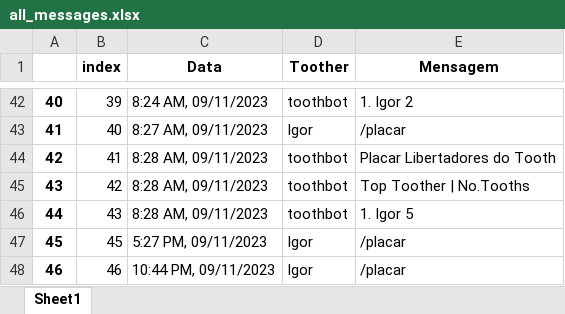
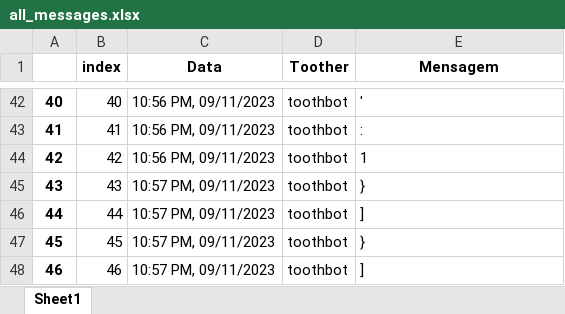
Before and after one commit to igormichetti/zapbot, an Excel workbook: data/all_messages.xlsx, sheet Sheet1, drawn as a sheet; only a part is shown, gaps mark what is left out; values as stored, in another font and other column widths than the file's, no borders; the diff covers the shown part only; the diff names each change by its address in the sheet, - before the commit and + after, or states it on an @@ line.

Commit message:
correções de bugs e modulo de acesso ao google sheets

```diff
--- a/data/all_messages.xlsx (sheet Sheet1)
+++ b/data/all_messages.xlsx (sheet Sheet1)
-B42 (index): 39
+B42 (index): 40
-C42 (Data): 8:24 AM, 09/11/2023
+C42 (Data): 10:56 PM, 09/11/2023
-E42 (Mensagem): 1. Igor 2
+E42 (Mensagem): '
-B43 (index): 40
+B43 (index): 41
-C43 (Data): 8:27 AM, 09/11/2023
+C43 (Data): 10:56 PM, 09/11/2023
-D43 (Toother): Igor
+D43 (Toother): toothbot
-E43 (Mensagem): /placar
+E43 (Mensagem): :
-B44 (index): 41
+B44 (index): 42
-C44 (Data): 8:28 AM, 09/11/2023
+C44 (Data): 10:56 PM, 09/11/2023
-E44 (Mensagem): Placar Libertadores do Tooth
+E44 (Mensagem): 1
-B45 (index): 42
+B45 (index): 43
-C45:C46 (Data): 8:28 AM, 09/11/2023
+C45:C46 (Data): 10:57 PM, 09/11/2023
-E45 (Mensagem): Top Toother | No.Tooths
+E45 (Mensagem): }
-B46 (index): 43
+B46 (index): 44
-E46 (Mensagem): 1. Igor 5
+E46 (Mensagem): ]
-C47 (Data): 5:27 PM, 09/11/2023
+C47 (Data): 10:57 PM, 09/11/2023
-D47:D48 (Toother): Igor
+D47:D48 (Toother): toothbot
-E47 (Mensagem): /placar
+E47 (Mensagem): }
-C48 (Data): 10:44 PM, 09/11/2023
+C48 (Data): 10:57 PM, 09/11/2023
-E48 (Mensagem): /placar
+E48 (Mensagem): ]
```
Also changed, not shown: 111 edited cells elsewhere in this sheet, 2 other files.
